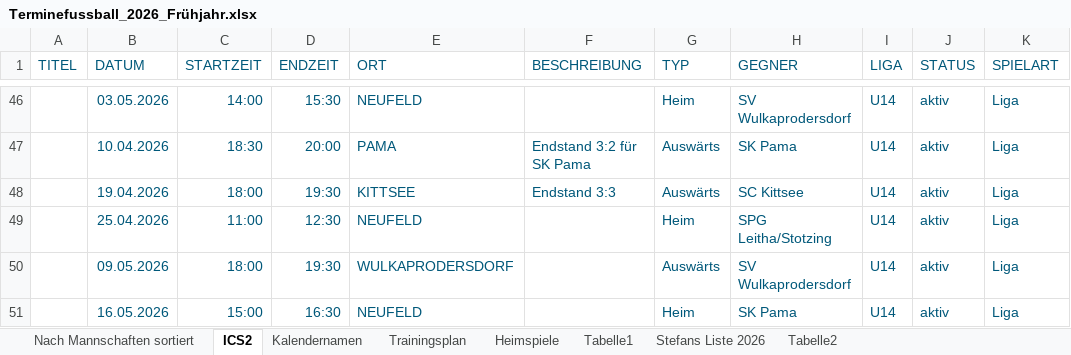
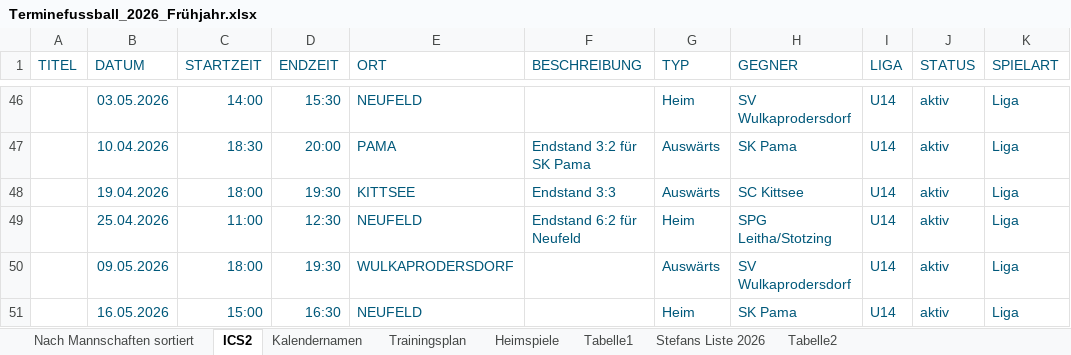
Before and after one commit to dtb-asv/asv-neufeld, an Excel workbook: Terminefussball_2026_Frühjahr.xlsx, sheet ICS2, drawn as a sheet; only a part is shown, gaps mark what is left out; values as stored, in another font and other column widths than the file's, no borders; the diff names each change by its address in the sheet, - before the commit and + after, or states it on an @@ line.

```diff
--- a/Terminefussball_2026_Frühjahr.xlsx (sheet ICS2)
+++ b/Terminefussball_2026_Frühjahr.xlsx (sheet ICS2)
-F49 (BESCHREIBUNG): (empty)
+F49 (BESCHREIBUNG): Endstand 6:2 für Neufeld
```
Also changed, not shown: 4 other files.
